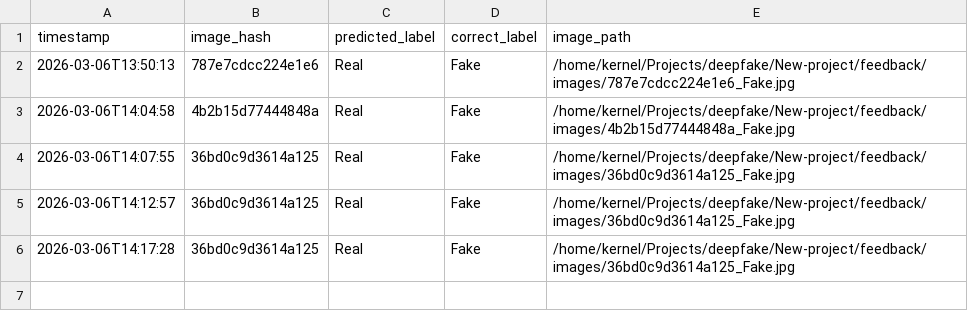
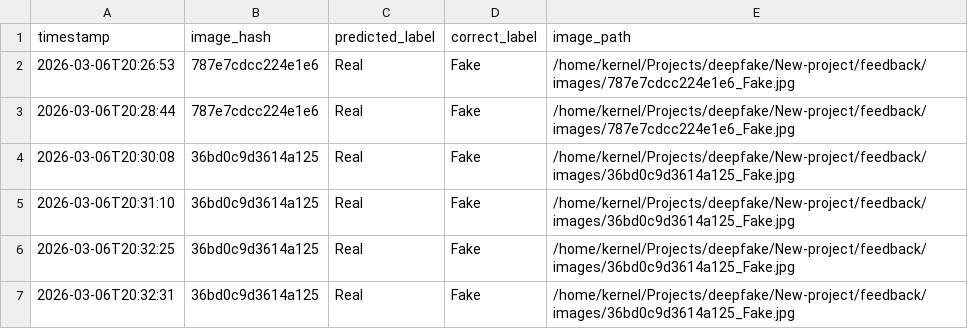
Before and after one commit to vijay-kumarmahto/cgu, a CSV file: feedback/feedback_log.csv, drawn as a sheet.

Commit message:
Image Feedback Training implementation

```diff
--- a/feedback/feedback_log.csv
+++ b/feedback/feedback_log.csv
@@ -1,6 +1,7 @@
 timestamp,image_hash,predicted_label,correct_label,image_path
-2026-03-06T13:50:13,787e7cdcc224e1e6,Real,Fake,/home/kernel/Projects/deepfake/New-project/feedback/images/787e7cdcc224e1e6_Fake.jpg
-2026-03-06T14:04:58,4b2b15d77444848a,Real,Fake,/home/kernel/Projects/deepfake/New-project/feedback/images/4b2b15d77444848a_Fake.jpg
-2026-03-06T14:07:55,36bd0c9d3614a125,Real,Fake,/home/kernel/Projects/deepfake/New-project/feedback/images/36bd0c9d3614a125_Fake.jpg
-2026-03-06T14:12:57,36bd0c9d3614a125,Real,Fake,/home/kernel/Projects/deepfake/New-project/feedback/images/36bd0c9d3614a125_Fake.jpg
-2026-03-06T14:17:28,36bd0c9d3614a125,Real,Fake,/home/kernel/Projects/deepfake/New-project/feedback/images/36bd0c9d3614a125_Fake.jpg
+2026-03-06T20:26:53,787e7cdcc224e1e6,Real,Fake,/home/kernel/Projects/deepfake/New-project/feedback/images/787e7cdcc224e1e6_Fake.jpg
+2026-03-06T20:28:44,787e7cdcc224e1e6,Real,Fake,/home/kernel/Projects/deepfake/New-project/feedback/images/787e7cdcc224e1e6_Fake.jpg
+2026-03-06T20:30:08,36bd0c9d3614a125,Real,Fake,/home/kernel/Projects/deepfake/New-project/feedback/images/36bd0c9d3614a125_Fake.jpg
+2026-03-06T20:31:10,36bd0c9d3614a125,Real,Fake,/home/kernel/Projects/deepfake/New-project/feedback/images/36bd0c9d3614a125_Fake.jpg
+2026-03-06T20:32:25,36bd0c9d3614a125,Real,Fake,/home/kernel/Projects/deepfake/New-project/feedback/images/36bd0c9d3614a125_Fake.jpg
+2026-03-06T20:32:31,36bd0c9d3614a125,Real,Fake,/home/kernel/Projects/deepfake/New-project/feedback/images/36bd0c9d3614a125_Fake.jpg
```
Also changed, not shown: 5 other files.
